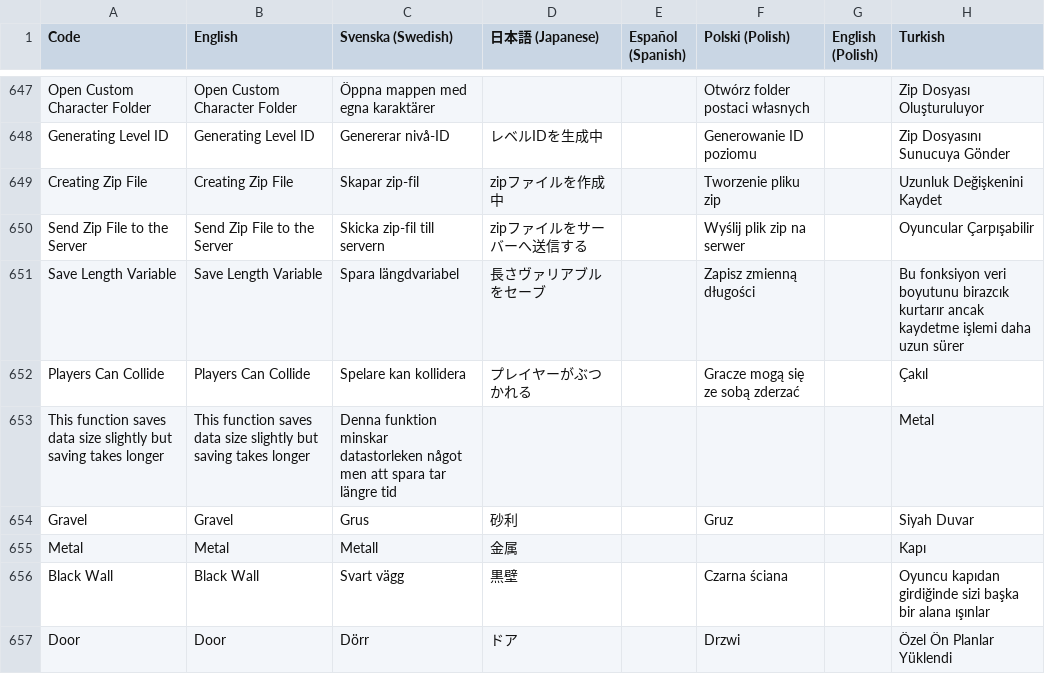
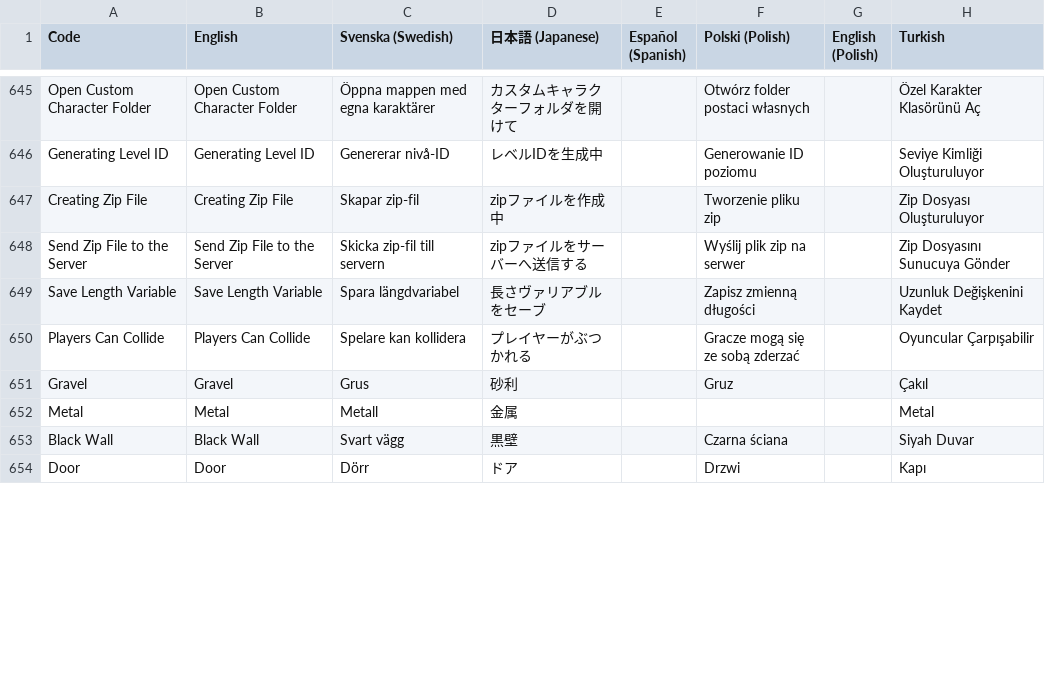
Before and after one commit to Jonnil/Sticky-Paws-DX, a CSV file: datafiles/localization.csv, drawn as a sheet; only a part is shown, gaps mark what is left out; removed rows and columns are numbered as before the commit, all else as after; the diff covers the shown part only; the diff names each change by its address in the sheet, - before the commit and + after, or states it on an @@ line.

```diff
--- a/datafiles/localization.csv
+++ b/datafiles/localization.csv
-D645 (日本語 (Japanese)): (empty)
+D645 (日本語 (Japanese)): カスタムキャラクターフォルダを開けて
-H645 (Turkish): Zip Dosyası Oluşturuluyor
+H645 (Turkish): Özel Karakter Klasörünü Aç
-H646 (Turkish): Zip Dosyasını Sunucuya Gönder
+H646 (Turkish): Seviye Kimliği Oluşturuluyor
-H647 (Turkish): Uzunluk Değişkenini Kaydet
+H647 (Turkish): Zip Dosyası Oluşturuluyor
-H648 (Turkish): Oyuncular Çarpışabilir
+H648 (Turkish): Zip Dosyasını Sunucuya Gönder
-H649 (Turkish): Bu fonksiyon veri boyutunu birazcık kurtarır ancak kaydetme işlemi daha uzun sürer
+H649 (Turkish): Uzunluk Değişkenini Kaydet
-H650 (Turkish): Çakıl
+H650 (Turkish): Oyuncular Çarpışabilir
-row 653: This function saves data size slightly but saving takes longer | This function saves data size slightly but saving takes longer | Denna funktion minskar datastorleken något men att spara tar längre tid |  |  |  |  | Metal
-H651 (Turkish): Siyah Duvar
+H651 (Turkish): Çakıl
-H652 (Turkish): Kapı
+H652 (Turkish): Metal
-H653 (Turkish): Oyuncu kapıdan girdiğinde sizi başka bir alana ışınlar
+H653 (Turkish): Siyah Duvar
-H654 (Turkish): Özel Ön Planlar Yüklendi
+H654 (Turkish): Kapı
```
Also changed, not shown: 2 removed rows and 130 edited cells elsewhere in this file, 6 other files.
